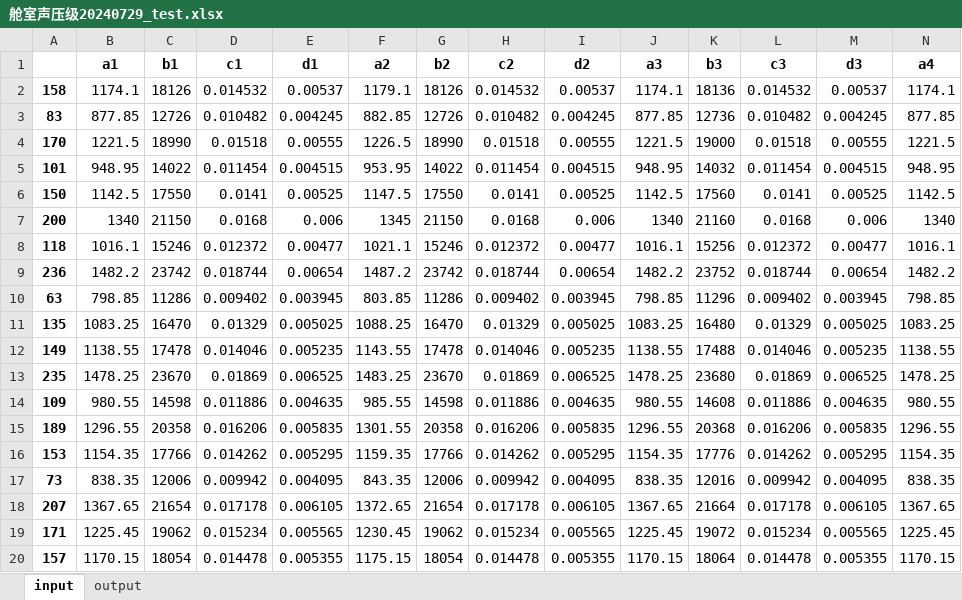
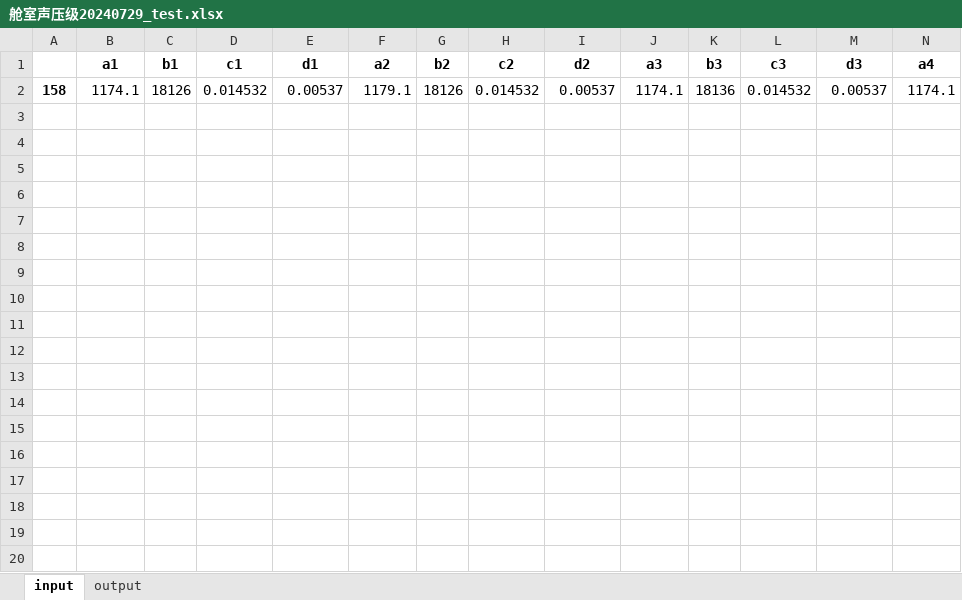
Before and after one commit to XingdaChen1996/yiqi, an Excel workbook: 舱室声压级20240729_test.xlsx, sheet input, drawn as a sheet; only a part is shown; values as stored, in another font and other column widths than the file's, no borders; 1 other sheet too large or unreadable and not compared; rows hold the shown columns only; the diff covers the shown part only; the diff names each change by its address in the sheet, - before the commit and + after, or states it on an @@ line.

```diff
--- a/舱室声压级20240729_test.xlsx (sheet input)
+++ b/舱室声压级20240729_test.xlsx (sheet input)
-row 3: 83 | 877.85 | 12726 | 0.010482 | 0.004245 | 882.85 | 12726 | 0.010482 | 0.004245 | 877.85 | 12736 | 0.010482 | 0.004245 | 877.85
-row 4: 170 | 1221.5 | 18990 | 0.01518 | 0.00555 | 1226.5 | 18990 | 0.01518 | 0.00555 | 1221.5 | 19000 | 0.01518 | 0.00555 | 1221.5
-row 5: 101 | 948.95 | 14022 | 0.011454 | 0.004515 | 953.95 | 14022 | 0.011454 | 0.004515 | 948.95 | 14032 | 0.011454 | 0.004515 | 948.95
-row 6: 150 | 1142.5 | 17550 | 0.0141 | 0.00525 | 1147.5 | 17550 | 0.0141 | 0.00525 | 1142.5 | 17560 | 0.0141 | 0.00525 | 1142.5
-row 7: 200 | 1340 | 21150 | 0.0168 | 0.006 | 1345 | 21150 | 0.0168 | 0.006 | 1340 | 21160 | 0.0168 | 0.006 | 1340
-row 8: 118 | 1016.1 | 15246 | 0.012372 | 0.00477 | 1021.1 | 15246 | 0.012372 | 0.00477 | 1016.1 | 15256 | 0.012372 | 0.00477 | 1016.1
-row 9: 236 | 1482.2 | 23742 | 0.018744 | 0.00654 | 1487.2 | 23742 | 0.018744 | 0.00654 | 1482.2 | 23752 | 0.018744 | 0.00654 | 1482.2
-row 10: 63 | 798.85 | 11286 | 0.009402 | 0.003945 | 803.85 | 11286 | 0.009402 | 0.003945 | 798.85 | 11296 | 0.009402 | 0.003945 | 798.85
-row 11: 135 | 1083.25 | 16470 | 0.01329 | 0.005025 | 1088.25 | 16470 | 0.01329 | 0.005025 | 1083.25 | 16480 | 0.01329 | 0.005025 | 1083.25
-row 12: 149 | 1138.55 | 17478 | 0.014046 | 0.005235 | 1143.55 | 17478 | 0.014046 | 0.005235 | 1138.55 | 17488 | 0.014046 | 0.005235 | 1138.55
-row 13: 235 | 1478.25 | 23670 | 0.01869 | 0.006525 | 1483.25 | 23670 | 0.01869 | 0.006525 | 1478.25 | 23680 | 0.01869 | 0.006525 | 1478.25
-row 14: 109 | 980.55 | 14598 | 0.011886 | 0.004635 | 985.55 | 14598 | 0.011886 | 0.004635 | 980.55 | 14608 | 0.011886 | 0.004635 | 980.55
-row 15: 189 | 1296.55 | 20358 | 0.016206 | 0.005835 | 1301.55 | 20358 | 0.016206 | 0.005835 | 1296.55 | 20368 | 0.016206 | 0.005835 | 1296.55
-row 16: 153 | 1154.35 | 17766 | 0.014262 | 0.005295 | 1159.35 | 17766 | 0.014262 | 0.005295 | 1154.35 | 17776 | 0.014262 | 0.005295 | 1154.35
-row 17: 73 | 838.35 | 12006 | 0.009942 | 0.004095 | 843.35 | 12006 | 0.009942 | 0.004095 | 838.35 | 12016 | 0.009942 | 0.004095 | 838.35
-row 18: 207 | 1367.65 | 21654 | 0.017178 | 0.006105 | 1372.65 | 21654 | 0.017178 | 0.006105 | 1367.65 | 21664 | 0.017178 | 0.006105 | 1367.65
-row 19: 171 | 1225.45 | 19062 | 0.015234 | 0.005565 | 1230.45 | 19062 | 0.015234 | 0.005565 | 1225.45 | 19072 | 0.015234 | 0.005565 | 1225.45
-row 20: 157 | 1170.15 | 18054 | 0.014478 | 0.005355 | 1175.15 | 18054 | 0.014478 | 0.005355 | 1170.15 | 18064 | 0.014478 | 0.005355 | 1170.15
```
Also changed, not shown: 7 removed rows elsewhere in this sheet, 29 other files.
